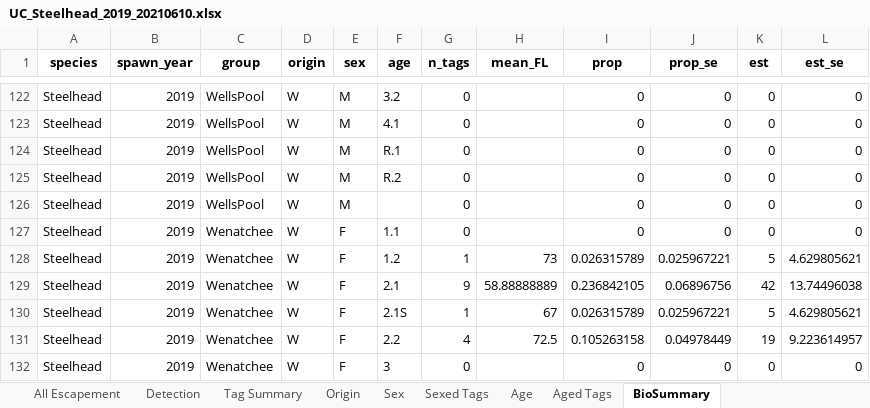
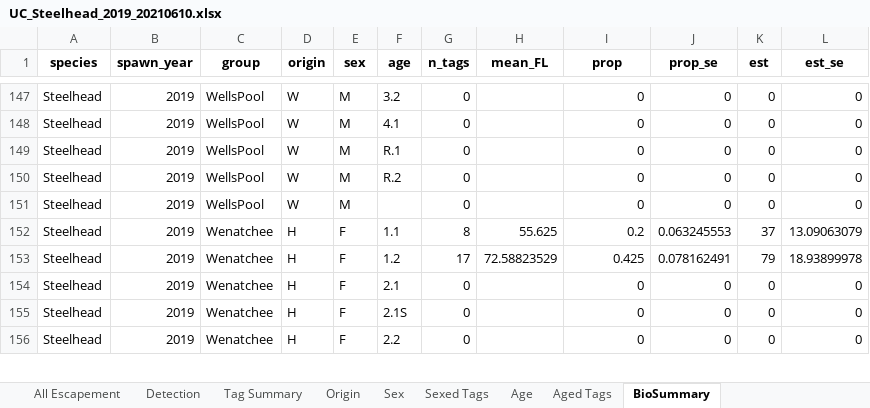
Before and after one commit to fourpeaksenv/DabomPriestRapidsSthd, an Excel workbook: outgoing/estimates/UC_Steelhead_2019_20210610.xlsx, sheet BioSummary, drawn as a sheet; only a part is shown, gaps mark what is left out; values as stored, in another font and other column widths than the file's, no borders; removed rows and columns are numbered as before the commit, all else as after; the diff covers the shown part only; the diff names each change by its address in the sheet, - before the commit and + after, or states it on an @@ line.

Commit message:
set population groups as factor, to make them appear in certain order. Better organized origin table. Compiled results for 2019 and 2020 spawn years

```diff
--- a/outgoing/estimates/UC_Steelhead_2019_20210610.xlsx (sheet BioSummary)
+++ b/outgoing/estimates/UC_Steelhead_2019_20210610.xlsx (sheet BioSummary)
-D152:D156 (origin): W
+D152:D156 (origin): H
-G152 (n_tags): 0
+G152 (n_tags): 8
-H152 (mean_FL): (empty)
+H152 (mean_FL): 55.625
-I152 (prop): 0
+I152 (prop): 0.2
-J152 (prop_se): 0
+J152 (prop_se): 0.063245553
-K152 (est): 0
+K152 (est): 37
-L152 (est_se): 0
+L152 (est_se): 13.09063079
-G153 (n_tags): 1
+G153 (n_tags): 17
-H153 (mean_FL): 73
+H153 (mean_FL): 72.58823529
-I153 (prop): 0.026315789
+I153 (prop): 0.425
-J153 (prop_se): 0.025967221
+J153 (prop_se): 0.078162491
-K153 (est): 5
+K153 (est): 79
-L153 (est_se): 4.629805621
+L153 (est_se): 18.93899978
-G154 (n_tags): 9
+G154 (n_tags): 0
-H154 (mean_FL): 58.88888889
+H154 (mean_FL): (empty)
-I154 (prop): 0.236842105
+I154 (prop): 0
-J154 (prop_se): 0.06896756
+J154 (prop_se): 0
-K154 (est): 42
+K154 (est): 0
-L154 (est_se): 13.74496038
+L154 (est_se): 0
-G155 (n_tags): 1
+G155 (n_tags): 0
-H155 (mean_FL): 67
+H155 (mean_FL): (empty)
-I155 (prop): 0.026315789
+I155 (prop): 0
-J155 (prop_se): 0.025967221
+J155 (prop_se): 0
-K155 (est): 5
+K155 (est): 0
-L155 (est_se): 4.629805621
+L155 (est_se): 0
-G156 (n_tags): 4
+G156 (n_tags): 0
-H156 (mean_FL): 72.5
+H156 (mean_FL): (empty)
-I156 (prop): 0.105263158
+I156 (prop): 0
-J156 (prop_se): 0.04978449
+J156 (prop_se): 0
-K156 (est): 19
+K156 (est): 0
-L156 (est_se): 9.223614957
+L156 (est_se): 0
-row 132: Steelhead | 2019 | Wenatchee | W | F | 3 | 0 |  | 0 | 0 | 0 | 0
```
Also changed, not shown: 27 added rows, 26 removed rows, 36 moved rows and 289 edited cells elsewhere in this sheet, sheet Age, sheet All Escapement, sheet Sex, sheet Population Escapement, sheet Sexed Tags, sheet Aged Tags, 1 more sheet, 2 other files.
